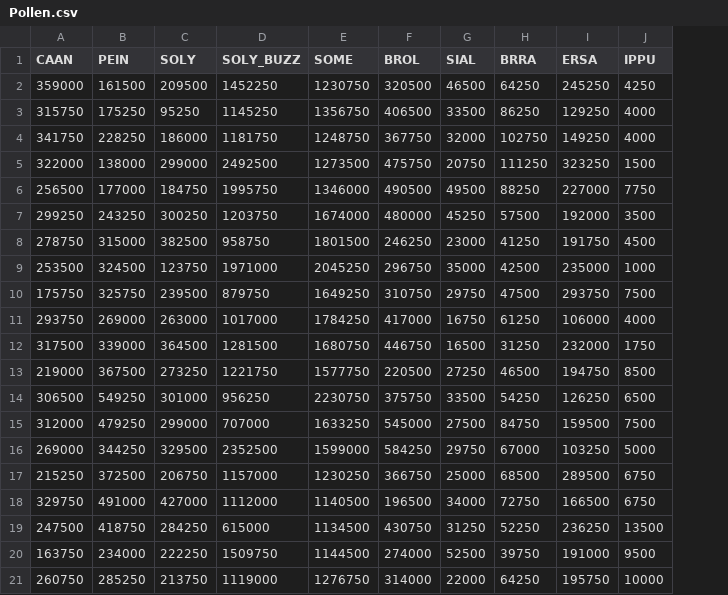
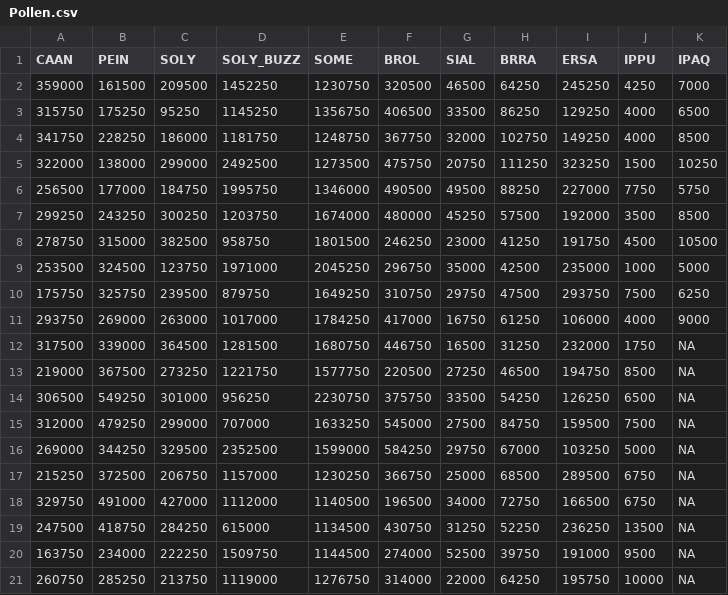
Before and after one commit to JoseBSL/HP_pollen_experiment, a CSV file: Data/Pollen.csv, drawn as a sheet; the diff names each change by its address in the sheet, - before the commit and + after, or states it on an @@ line.

```diff
--- a/Data/Pollen.csv
+++ b/Data/Pollen.csv
+column K (IPAQ), rows 2-21: 7000 | 6500 | 8500 | 10250 | 5750 | 8500 | 10500 | 5000 | 6250 | 9000 | NA | NA | NA | NA | NA | NA | NA | NA | NA | NA
```
Also changed, not shown: 1 other file.
